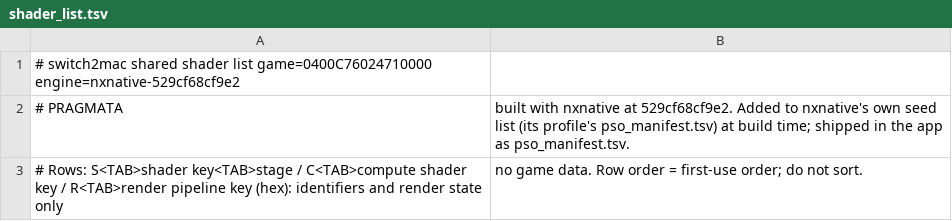
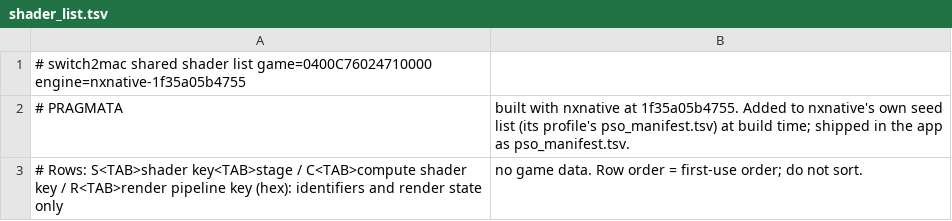
Before and after one commit to IT-Kwj/switch2mac, a TSV file: games/pragmata/shader_list.tsv, drawn as a sheet.

```diff
--- a/games/pragmata/shader_list.tsv
+++ b/games/pragmata/shader_list.tsv
@@ -1,3 +1,3 @@
-# switch2mac shared shader list	game=0400C76024710000	engine=nxnative-529cf68cf9e2
-# PRAGMATA, built with nxnative at 529cf68cf9e2. Added to nxnative's own seed list (its profile's pso_manifest.tsv) at build time; shipped in the app as pso_manifest.tsv.
+# switch2mac shared shader list	game=0400C76024710000	engine=nxnative-1f35a05b4755
+# PRAGMATA, built with nxnative at 1f35a05b4755. Added to nxnative's own seed list (its profile's pso_manifest.tsv) at build time; shipped in the app as pso_manifest.tsv.
 # Rows: S<TAB>shader key<TAB>stage / C<TAB>compute shader key / R<TAB>render pipeline key (hex): identifiers and render state only, no game data. Row order = first-use order; do not sort.
```
Also changed, not shown: 2 other files.
